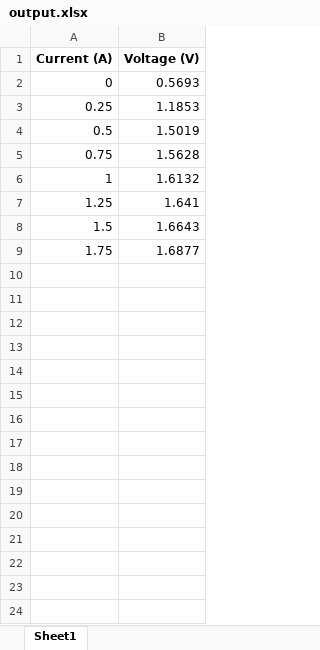
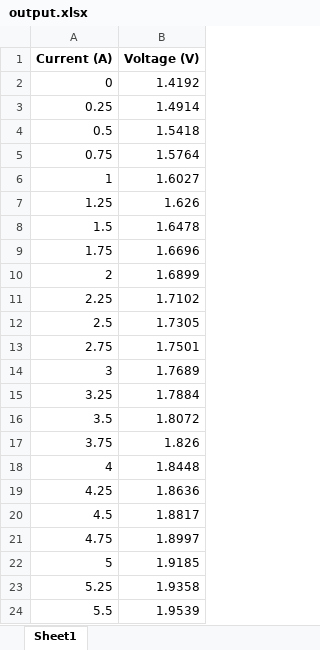
Before and after one commit to iolj-uoft/AEMWE-Measurements, an Excel workbook: output.xlsx, sheet Sheet1, drawn as a sheet; values as stored, in another font and other column widths than the file's, no borders; the diff names each change by its address in the sheet, - before the commit and + after, or states it on an @@ line.

```diff
--- a/output.xlsx (sheet Sheet1)
+++ b/output.xlsx (sheet Sheet1)
-B2 (Voltage (V)): 0.5693
+B2 (Voltage (V)): 1.4192
-B3 (Voltage (V)): 1.1853
+B3 (Voltage (V)): 1.4914
-B4 (Voltage (V)): 1.5019
+B4 (Voltage (V)): 1.5418
-B5 (Voltage (V)): 1.5628
+B5 (Voltage (V)): 1.5764
-B6 (Voltage (V)): 1.6132
+B6 (Voltage (V)): 1.6027
-B7 (Voltage (V)): 1.641
+B7 (Voltage (V)): 1.626
-B8 (Voltage (V)): 1.6643
+B8 (Voltage (V)): 1.6478
-B9 (Voltage (V)): 1.6877
+B9 (Voltage (V)): 1.6696
+row 10: 2 | 1.6899
+row 11: 2.25 | 1.7102
+row 12: 2.5 | 1.7305
+row 13: 2.75 | 1.7501
+row 14: 3 | 1.7689
+row 15: 3.25 | 1.7884
+row 16: 3.5 | 1.8072
+row 17: 3.75 | 1.826
+row 18: 4 | 1.8448
+row 19: 4.25 | 1.8636
+row 20: 4.5 | 1.8817
+row 21: 4.75 | 1.8997
+row 22: 5 | 1.9185
+row 23: 5.25 | 1.9358
+row 24: 5.5 | 1.9539
```
Also changed, not shown: 12 other files.
